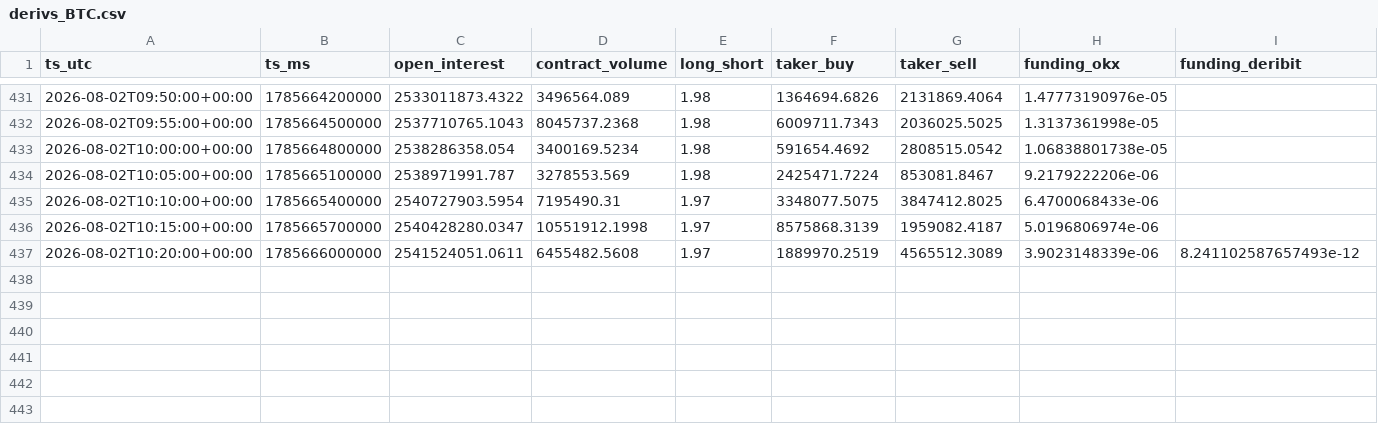
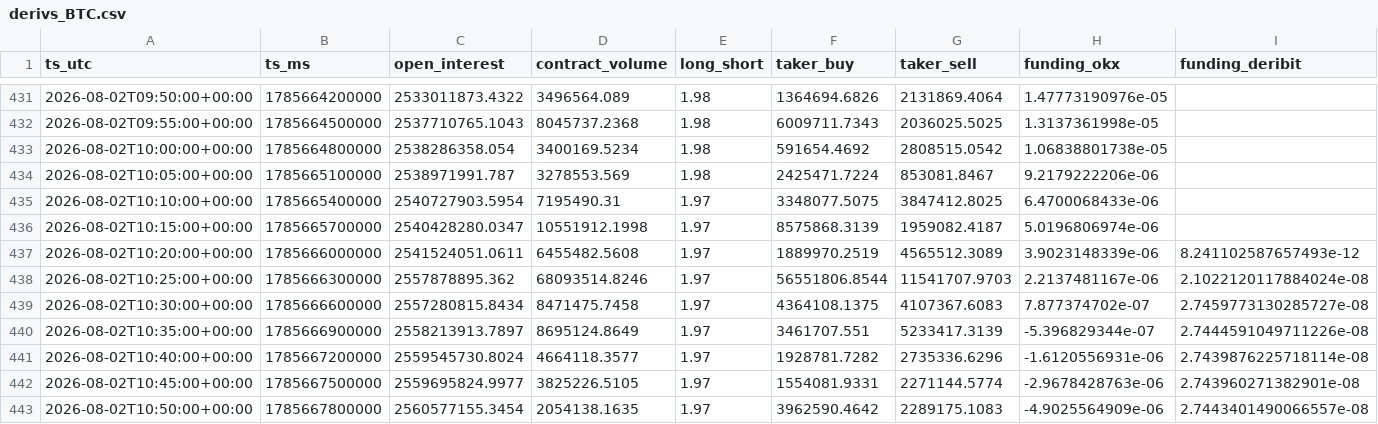
Before and after one commit to matsyeudeprosper-ui/Kinolivelines, a CSV file: recorder/data/derivs_BTC.csv, drawn as a sheet; only a part is shown, gaps mark what is left out.

```diff
--- a/recorder/data/derivs_BTC.csv
+++ b/recorder/data/derivs_BTC.csv
@@ -437 +437,7 @@ ts_utc,ts_ms,open_interest,contract_volume,long_short,taker_buy,taker_sell,fundi
 2026-08-02T10:20:00+00:00,1785666000000,2541524051.0611,6455482.5608,1.97,1889970.2519,4565512.3089,3.9023148339e-06,8.241102587657493e-12
+2026-08-02T10:25:00+00:00,1785666300000,2557878895.362,68093514.8246,1.97,56551806.8544,11541707.9703,2.2137481167e-06,2.1022120117884024e-08
+2026-08-02T10:30:00+00:00,1785666600000,2557280815.8434,8471475.7458,1.97,4364108.1375,4107367.6083,7.877374702e-07,2.7459773130285727e-08
+2026-08-02T10:35:00+00:00,1785666900000,2558213913.7897,8695124.8649,1.97,3461707.551,5233417.3139,-5.396829344e-07,2.7444591049711226e-08
+2026-08-02T10:40:00+00:00,1785667200000,2559545730.8024,4664118.3577,1.97,1928781.7282,2735336.6296,-1.6120556931e-06,2.7439876225718114e-08
+2026-08-02T10:45:00+00:00,1785667500000,2559695824.9977,3825226.5105,1.97,1554081.9331,2271144.5774,-2.9678428763e-06,2.743960271382901e-08
+2026-08-02T10:50:00+00:00,1785667800000,2560577155.3454,2054138.1635,1.97,3962590.4642,2289175.1083,-4.9025564909e-06,2.7443401490066557e-08
```
Also changed, not shown: live/decisions.csv, recorder/data/bars_BTCUSDm_M1.csv, 6 other files.
